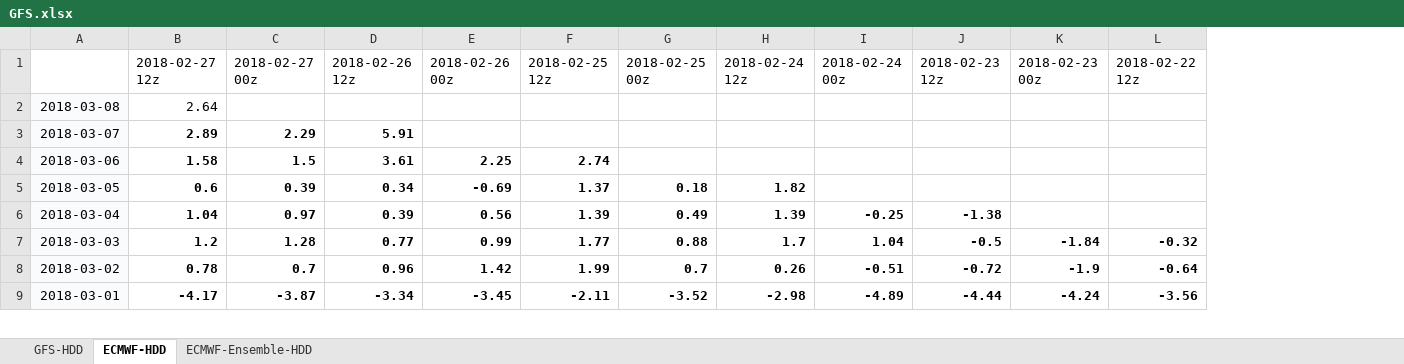
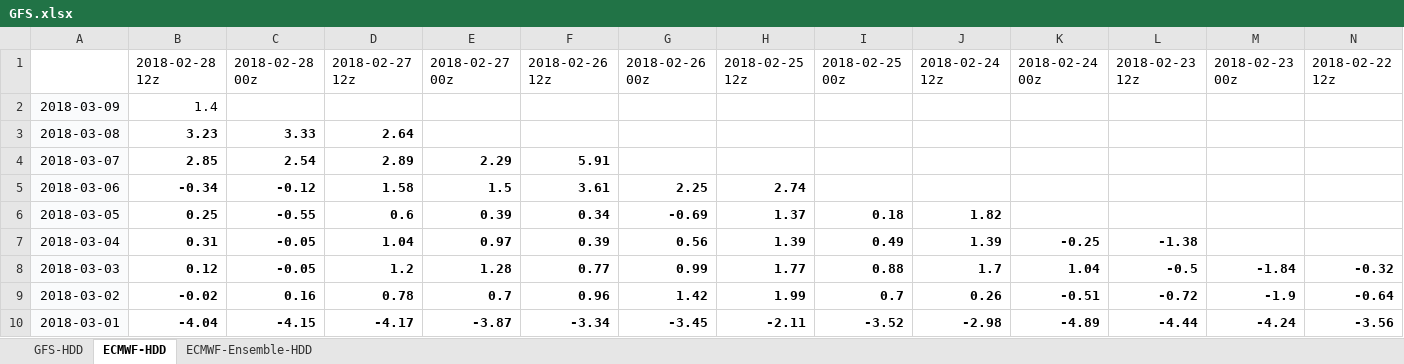
Before and after one commit to shuowenwei/TradingPlans, an Excel workbook: GFS/GFS.xlsx, sheet ECMWF-HDD, drawn as a sheet; only a part is shown; values as stored, in another font and other column widths than the file's, no borders; conditional formats not drawn; addresses are those after the commit; rows hold the shown columns only; the diff names each change by its address in the sheet, - before the commit and + after, or states it on an @@ line.

```diff
--- a/GFS/GFS.xlsx (sheet ECMWF-HDD)
+++ b/GFS/GFS.xlsx (sheet ECMWF-HDD)
+column B, row 1: 2018-02-28 12z; rows 3-10: 3.23 | 2.85 | -0.34 | 0.25 | 0.31 | 0.12 | -0.02 | -4.04
+column C, row 1: 2018-02-28 00z; rows 3-10: 3.33 | 2.54 | -0.12 | -0.55 | -0.05 | -0.05 | 0.16 | -4.15
+row 2: 2018-03-09 | 1.4
-D3 bold: off
+D3 bold: on
```
Also changed, not shown: sheet ECMWF-Ensemble-HDD, sheet GFS-HDD, formulas that keep their value.
